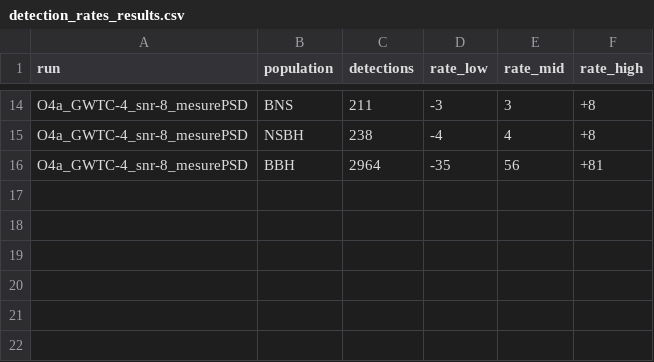
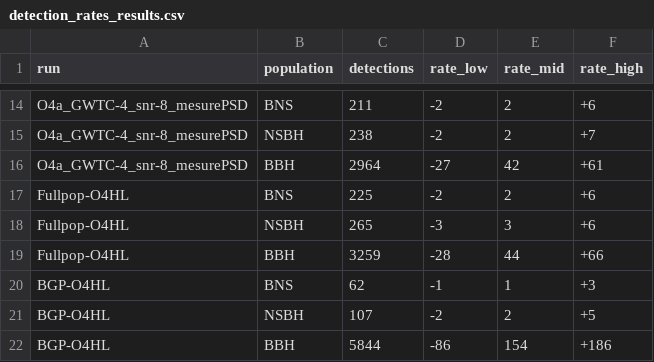
Before and after one commit to weizmannk/cbc-population-distributions, a CSV file: scripts/detection_rates_results.csv, drawn as a sheet; only a part is shown, gaps mark what is left out; the diff covers the shown part only; the diff names each change by its address in the sheet, - before the commit and + after, or states it on an @@ line.

```diff
--- a/scripts/detection_rates_results.csv
+++ b/scripts/detection_rates_results.csv
-D14 (rate_low): -3
+D14 (rate_low): -2
-E14 (rate_mid): 3
+E14 (rate_mid): 2
-F14 (rate_high): +8
+F14 (rate_high): +6
-D15 (rate_low): -4
+D15 (rate_low): -2
-E15 (rate_mid): 4
+E15 (rate_mid): 2
-F15 (rate_high): +8
+F15 (rate_high): +7
-D16 (rate_low): -35
+D16 (rate_low): -27
-E16 (rate_mid): 56
+E16 (rate_mid): 42
-F16 (rate_high): +81
+F16 (rate_high): +61
+row 17: Fullpop-O4HL | BNS | 225 | -2 | 2 | +6
+row 18: Fullpop-O4HL | NSBH | 265 | -3 | 3 | +6
+row 19: Fullpop-O4HL | BBH | 3259 | -28 | 44 | +66
+row 20: BGP-O4HL | BNS | 62 | -1 | 1 | +3
+row 21: BGP-O4HL | NSBH | 107 | -2 | 2 | +5
+row 22: BGP-O4HL | BBH | 5844 | -86 | 154 | +186
```
Also changed, not shown: 30 edited cells elsewhere in this file, 1 other file.
